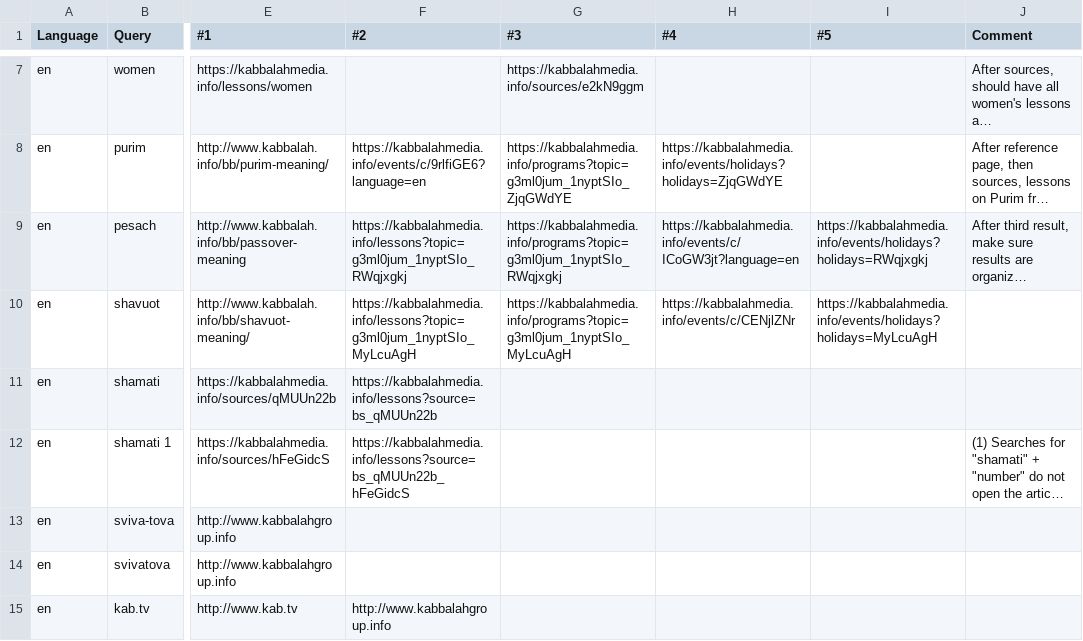
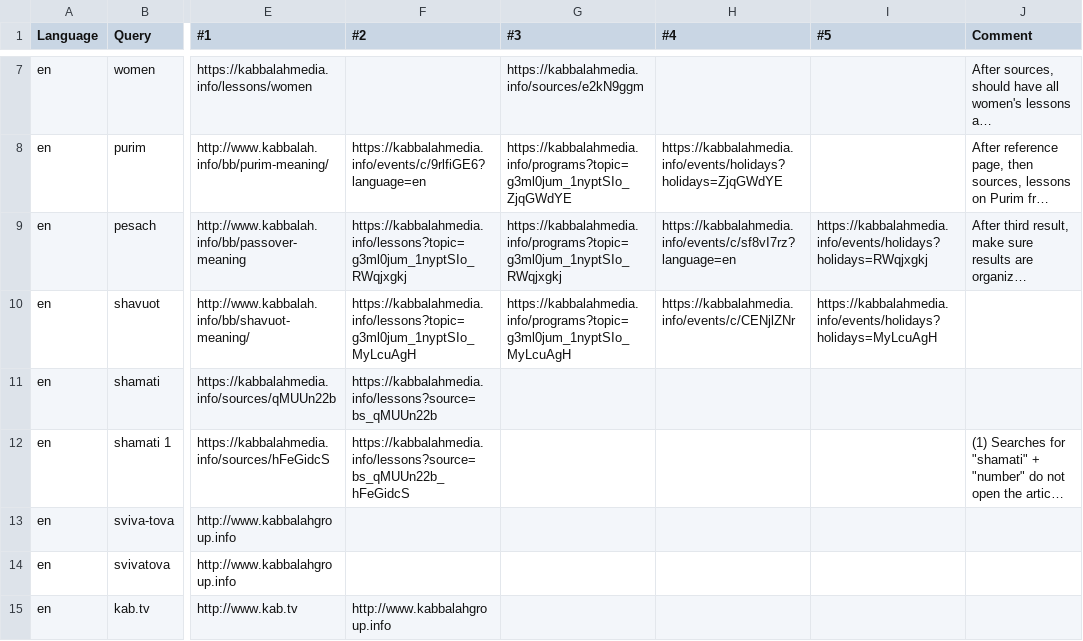
Before and after one commit to Bnei-Baruch/archive-backend, a CSV file: data/search/en.recall.csv, drawn as a sheet; only a part is shown, gaps mark what is left out; long unchanged cells end in …; the diff names each change by its address in the sheet, - before the commit and + after, or states it on an @@ line.

```diff
--- a/data/search/en.recall.csv
+++ b/data/search/en.recall.csv
-H9 (#4): https://kabbalahmedia.info/events/c/ICoGW3jt?language=en
+H9 (#4): https://kabbalahmedia.info/events/c/sf8vI7rz?language=en
```
Also changed, not shown: data/search/he.recall.csv.
